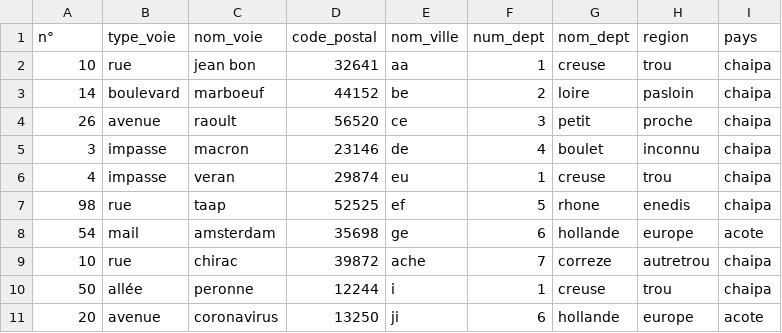
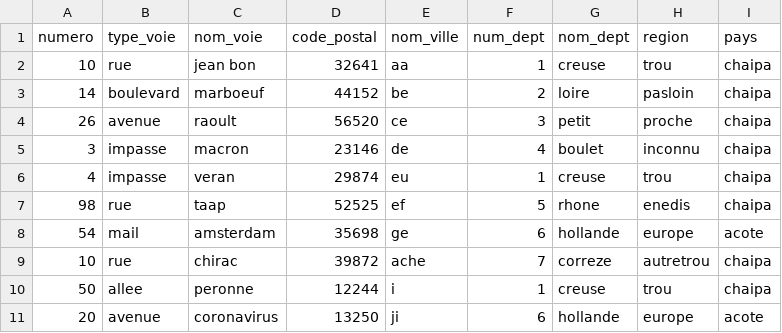
Before and after one commit to Jack-CodeRepo/Python_Learning, a CSV file: csv_parse_learn/csv_test.csv, drawn as a sheet; the diff names each change by its address in the sheet, - before the commit and + after, or states it on an @@ line.

```diff
--- a/csv_parse_learn/csv_test.csv
+++ b/csv_parse_learn/csv_test.csv
-A1: n°
+A1: numero
-B10 (type_voie): allée
+B10 (type_voie): allee
```
Also changed, not shown: 1 other file.
